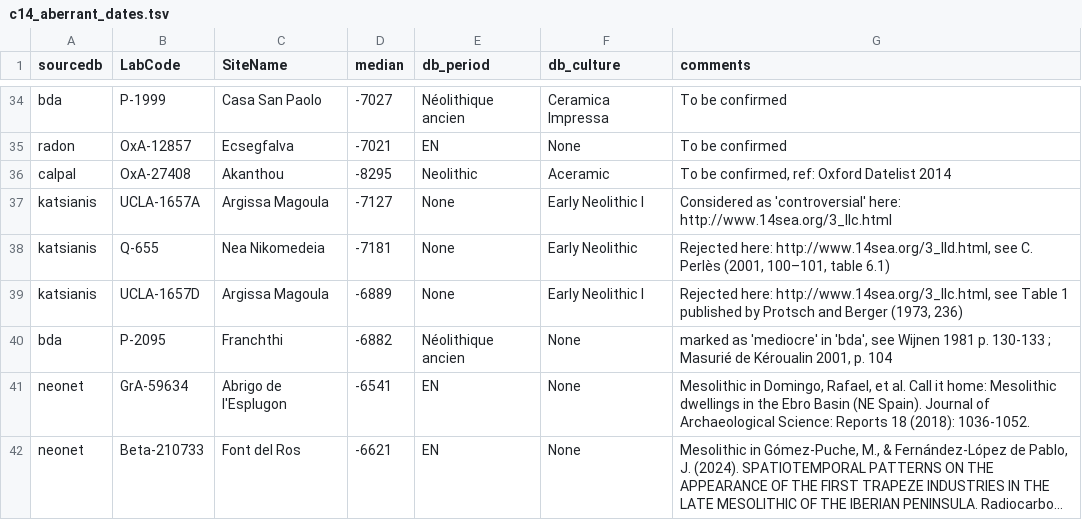
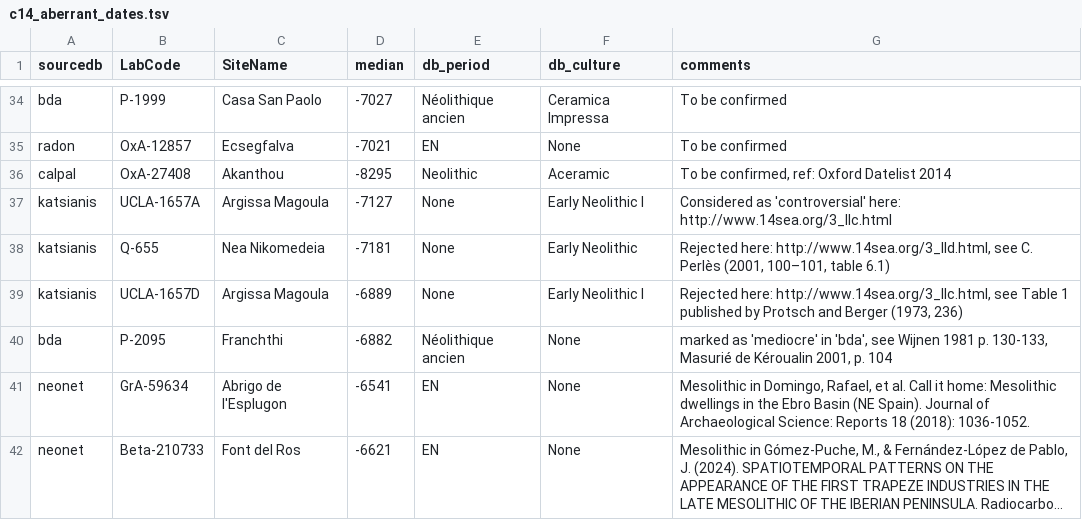
Before and after one commit to zoometh/neonet, a TSV file: inst/extdata/c14_aberrant_dates.tsv, drawn as a sheet; only a part is shown, gaps mark what is left out; long unchanged cells end in ….

```diff
--- a/inst/extdata/c14_aberrant_dates.tsv
+++ b/inst/extdata/c14_aberrant_dates.tsv
@@ -39,3 +39,3 @@ katsianis	Q-655	Nea Nikomedeia	-7181	None	Early Neolithic	Rejected here: http://
 katsianis	UCLA-1657D	Argissa Magoula	-6889	None	Early Neolithic I	Rejected here: http://www.14sea.org/3_IIc.html, see Table 1 published by Protsch and Berger (1973, 236)
-bda	P-2095	Franchthi	-6882	Néolithique ancien	None	marked as 'mediocre' in 'bda', see Wijnen 1981 p. 130-133 ; Masurié de Kéroualin 2001, p. 104
+bda	P-2095	Franchthi	-6882	Néolithique ancien	None	marked as 'mediocre' in 'bda', see Wijnen 1981 p. 130-133, Masurié de Kéroualin 2001, p. 104
 neonet	GrA-59634	Abrigo de l'Esplugon	-6541	EN	None	Mesolithic in Domingo, Rafael, et al. Call it home: Mesolithic dwellings in the Ebro Basin (NE Spain). Journal of Archaeological Science: Reports 18 (2018): 1036-1052.
```
Also changed, not shown: 1 other file.
